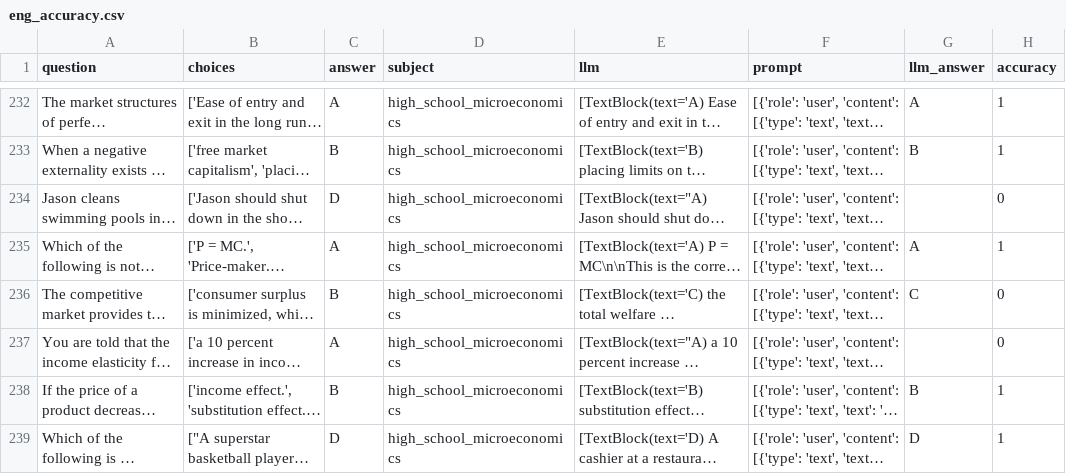
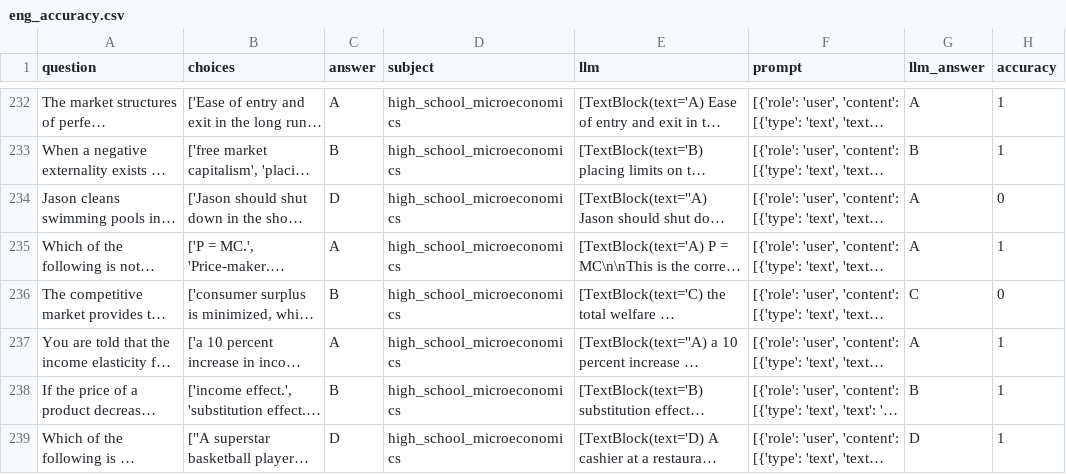
Before and after one commit to ada-b-zhang/llm-research, a CSV file: AfriMMLU/anthropic/sonnet35/accuracy/eng_accuracy.csv, drawn as a sheet; only a part is shown, gaps mark what is left out; long unchanged cells end in …; the diff covers the shown part only; the diff names each change by its address in the sheet, - before the commit and + after, or states it on an @@ line.

```diff
--- a/AfriMMLU/anthropic/sonnet35/accuracy/eng_accuracy.csv
+++ b/AfriMMLU/anthropic/sonnet35/accuracy/eng_accuracy.csv
-G234 (llm_answer): (empty)
+G234 (llm_answer): A
-G237 (llm_answer): (empty)
+G237 (llm_answer): A
-H237 (accuracy): 0
+H237 (accuracy): 1
```
Also changed, not shown: 76 edited cells elsewhere in this file, AfriMMLU/anthropic/sonnet35/accuracy/hau_accuracy.csv, AfriMMLU/anthropic/sonnet35/accuracy/ibo_accuracy.csv, 16 other files.
